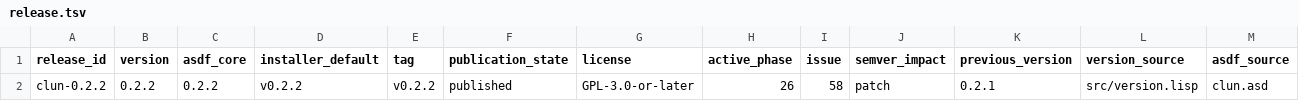
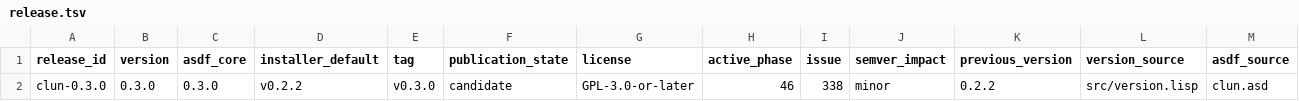
Before and after one commit to theesfeld/clun, a TSV file: compat/release.tsv, drawn as a sheet; only a part is shown; removed rows and columns are numbered as before the commit, all else as after; rows hold the shown columns only; the diff names each change by its address in the sheet, - before the commit and + after, or states it on an @@ line.

Commit message:
chore(release): stage 0.3.0 candidate for shared-memory + destub unit
Align version.lisp, ASDF, release ledger, STATE, README, site, and Issue
#338 SemVer disposition. Installer default remains published v0.2.2.

Refs #338 #339

```diff
--- a/compat/release.tsv
+++ b/compat/release.tsv
-row 2: clun-0.2.2 | 0.2.2 | 0.2.2 | v0.2.2 | v0.2.2 | published | GPL-3.0-or-later | 26 | 58 | patch | 0.2.1 | src/version.lisp | clun.asd
+row 2: clun-0.3.0 | 0.3.0 | 0.3.0 | v0.2.2 | v0.3.0 | candidate | GPL-3.0-or-later | 46 | 338 | minor | 0.2.2 | src/version.lisp | clun.asd
```
Also changed, not shown: 10 other files.
